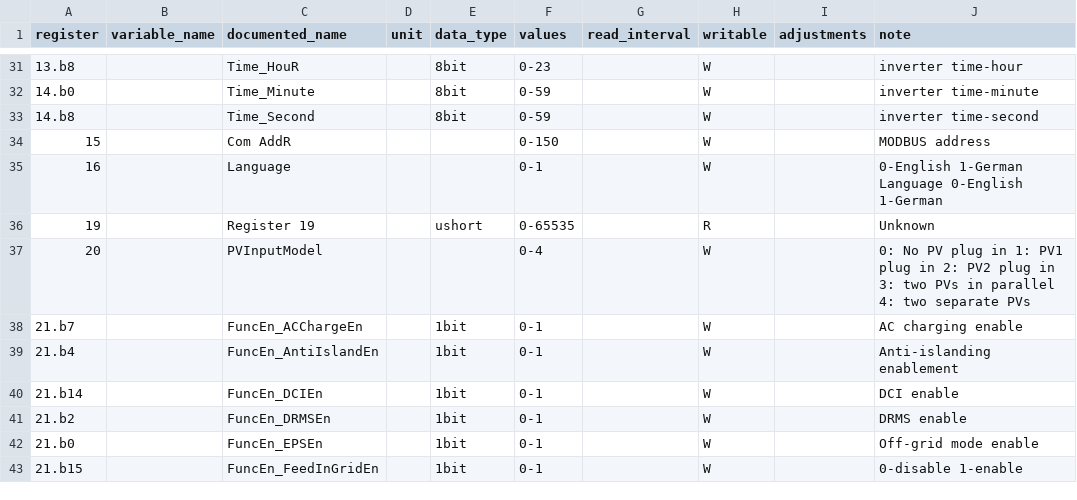
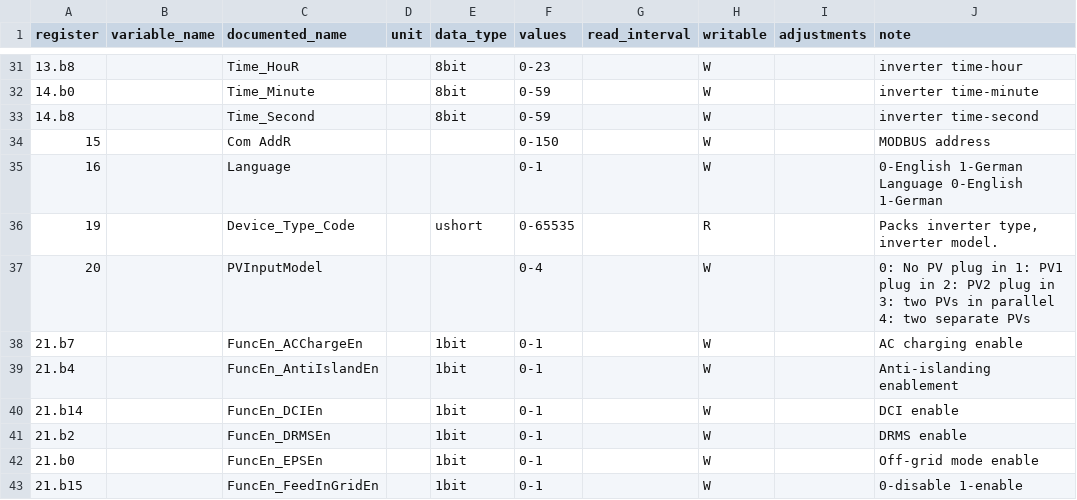
Before and after one commit to BuxtonCalvin/MultiProtocolGateway, a CSV file: protocols/eg4/eg4_v58.holding_registry_map.csv, drawn as a sheet; only a part is shown, gaps mark what is left out.

```diff
--- a/protocols/eg4/eg4_v58.holding_registry_map.csv
+++ b/protocols/eg4/eg4_v58.holding_registry_map.csv
@@ -35,3 +35,3 @@ register,variable_name,documented_name,unit,data_type,values,read_interval,writa
 16,,Language,,,0-1,,W,,0-English 1-German Language 0-English 1-German
-19,,Register 19,,ushort,0-65535,,R,,Unknown
+19,,Device_Type_Code,,ushort,0-65535,,R,,"Packs inverter type, inverter model."
 20,,PVInputModel,,,0-4,,W,,0: No PV plug in 1: PV1 plug in 2: PV2 plug in 3: two PVs in parallel 4: two separate PVs
```
Also changed, not shown: protocols/eg4/eg4_v58.input_registry_map.csv, 11 other files.
